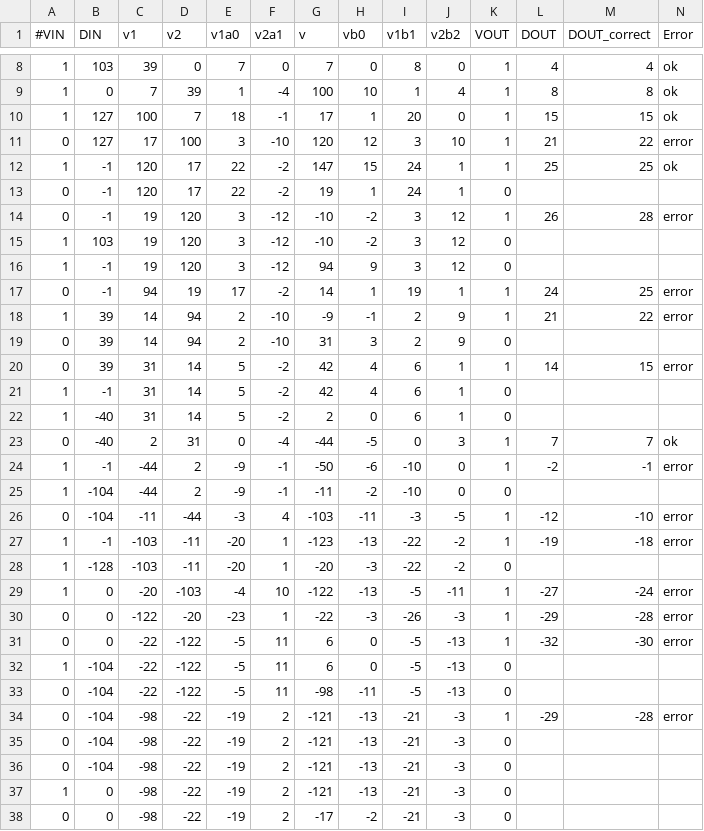
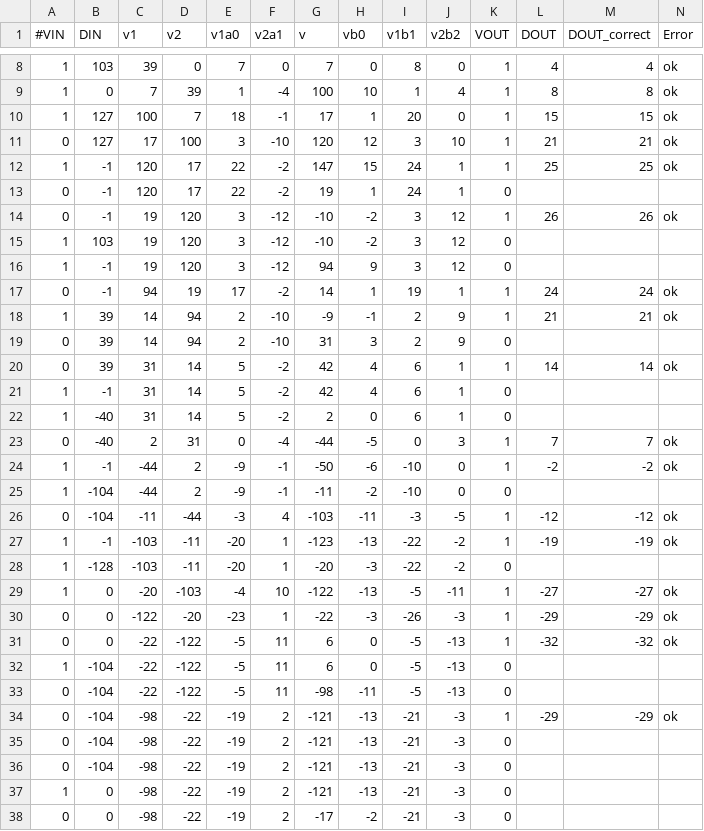
Before and after one commit to Elia1996/ISA, a CSV file: Lab1/4_Design_and_Sim/sim_out/results_v.csv, drawn as a sheet; only a part is shown, gaps mark what is left out; the diff covers the shown part only.

```diff
--- a/Lab1/4_Design_and_Sim/sim_out/results_v.csv
+++ b/Lab1/4_Design_and_Sim/sim_out/results_v.csv
@@ -10,12 +10,12 @@
 1,127,100,7,18,-1,17,1,20,0,1,15,15,ok,
-0,127,17,100,3,-10,120,12,3,10,1,21,22,error,
+0,127,17,100,3,-10,120,12,3,10,1,21,21,ok,
 1,-1,120,17,22,-2,147,15,24,1,1,25,25,ok,
 0,-1,120,17,22,-2,19,1,24,1,0, , , ,
-0,-1,19,120,3,-12,-10,-2,3,12,1,26,28,error,
+0,-1,19,120,3,-12,-10,-2,3,12,1,26,26,ok,
 1,103,19,120,3,-12,-10,-2,3,12,0, , , ,
 1,-1,19,120,3,-12,94,9,3,12,0, , , ,
-0,-1,94,19,17,-2,14,1,19,1,1,24,25,error,
-1,39,14,94,2,-10,-9,-1,2,9,1,21,22,error,
+0,-1,94,19,17,-2,14,1,19,1,1,24,24,ok,
+1,39,14,94,2,-10,-9,-1,2,9,1,21,21,ok,
 0,39,14,94,2,-10,31,3,2,9,0, , , ,
-0,39,31,14,5,-2,42,4,6,1,1,14,15,error,
+0,39,31,14,5,-2,42,4,6,1,1,14,14,ok,
 1,-1,31,14,5,-2,42,4,6,1,0, , , ,
@@ -23,13 +23,13 @@
 0,-40,2,31,0,-4,-44,-5,0,3,1,7,7,ok,
-1,-1,-44,2,-9,-1,-50,-6,-10,0,1,-2,-1,error,
+1,-1,-44,2,-9,-1,-50,-6,-10,0,1,-2,-2,ok,
 1,-104,-44,2,-9,-1,-11,-2,-10,0,0, , , ,
-0,-104,-11,-44,-3,4,-103,-11,-3,-5,1,-12,-10,error,
-1,-1,-103,-11,-20,1,-123,-13,-22,-2,1,-19,-18,error,
+0,-104,-11,-44,-3,4,-103,-11,-3,-5,1,-12,-12,ok,
+1,-1,-103,-11,-20,1,-123,-13,-22,-2,1,-19,-19,ok,
 1,-128,-103,-11,-20,1,-20,-3,-22,-2,0, , , ,
-1,0,-20,-103,-4,10,-122,-13,-5,-11,1,-27,-24,error,
-0,0,-122,-20,-23,1,-22,-3,-26,-3,1,-29,-28,error,
-0,0,-22,-122,-5,11,6,0,-5,-13,1,-32,-30,error,
+1,0,-20,-103,-4,10,-122,-13,-5,-11,1,-27,-27,ok,
+0,0,-122,-20,-23,1,-22,-3,-26,-3,1,-29,-29,ok,
+0,0,-22,-122,-5,11,6,0,-5,-13,1,-32,-32,ok,
 1,-104,-22,-122,-5,11,6,0,-5,-13,0, , , ,
 0,-104,-22,-122,-5,11,-98,-11,-5,-13,0, , , ,
-0,-104,-98,-22,-19,2,-121,-13,-21,-3,1,-29,-28,error,
+0,-104,-98,-22,-19,2,-121,-13,-21,-3,1,-29,-29,ok,
 0,-104,-98,-22,-19,2,-121,-13,-21,-3,0, , , ,
```
Also changed, not shown: 56 edited cells elsewhere in this file, Lab1/4_Design_and_Sim/sim_out/results_c.csv, 20 other files.
